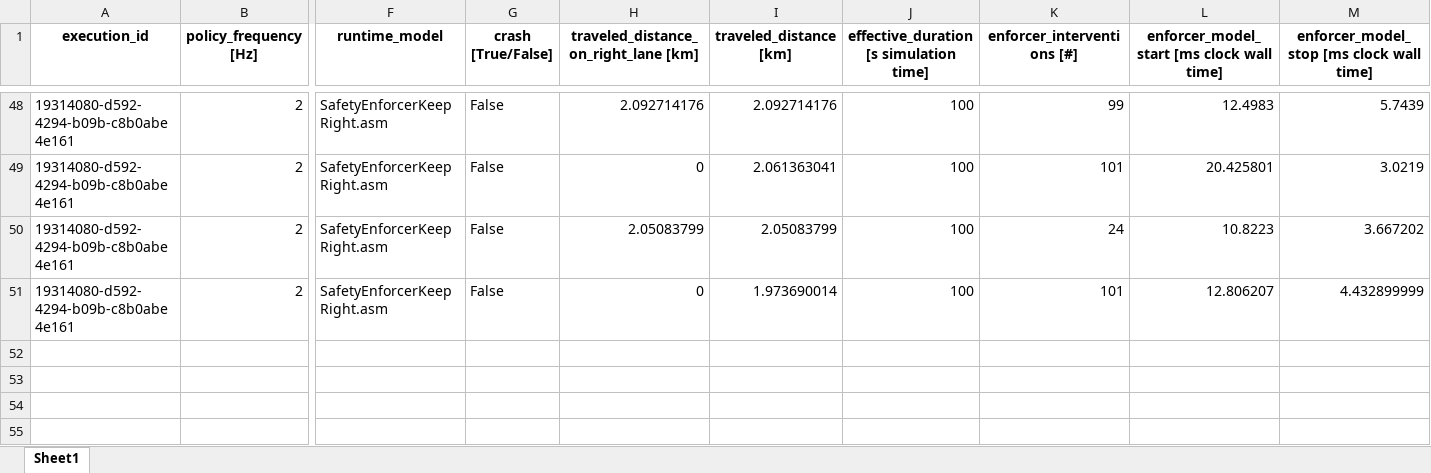
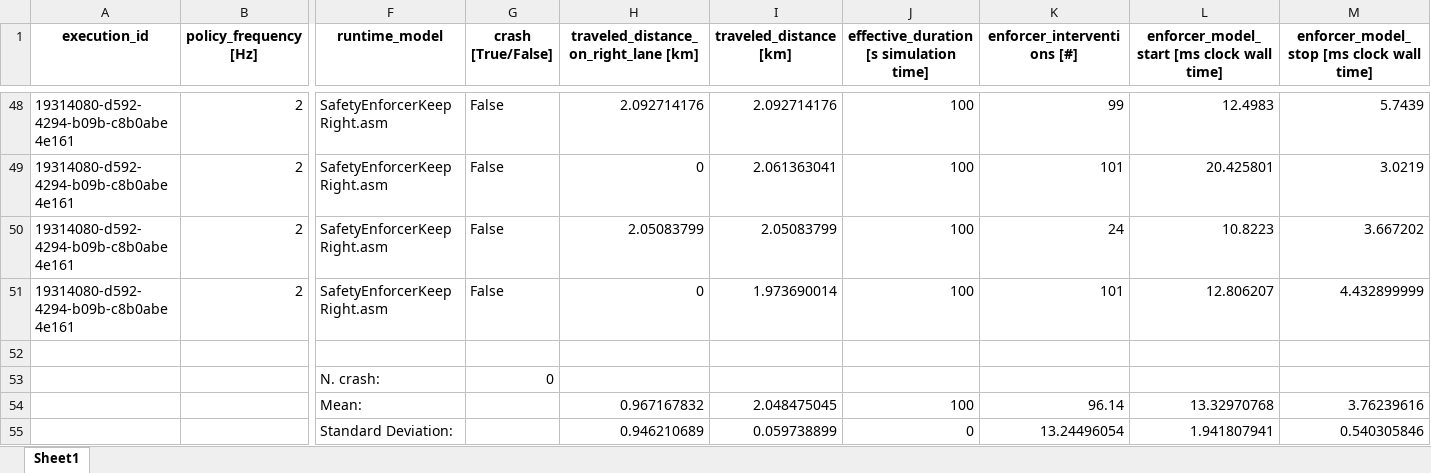
Before and after one commit to foselab/abz2025_casestudy_autonomous_driving, an Excel workbook: case_study/experiments/policy2Hz/multi/adversarial/KeepRight.xlsx, sheet Sheet1, drawn as a sheet; only a part is shown, gaps mark what is left out; values as stored, in another font and other column widths than the file's, no borders; rows hold the shown columns only; the diff names each change by its address in the sheet, - before the commit and + after, or states it on an @@ line.

```diff
--- a/case_study/experiments/policy2Hz/multi/adversarial/KeepRight.xlsx (sheet Sheet1)
+++ b/case_study/experiments/policy2Hz/multi/adversarial/KeepRight.xlsx (sheet Sheet1)
+row 52: (empty)
+row 53:  |  | N. crash: | 0
+row 54:  |  | Mean: |  | 0.967167832 | 2.048475045 | 100 | 96.14 | 13.32970768 | 3.76239616
+row 55:  |  | Standard Deviation: |  | 0.946210689 | 0.059738899 | 0 | 13.24496054 | 1.941807941 | 0.540305846
```
Also changed, not shown: case_study/experiments/policy2Hz/multi/base/KeepRight.xlsx, case_study/experiments/policy2Hz/single/adversarial/Faster.xlsx, 21 other files.
